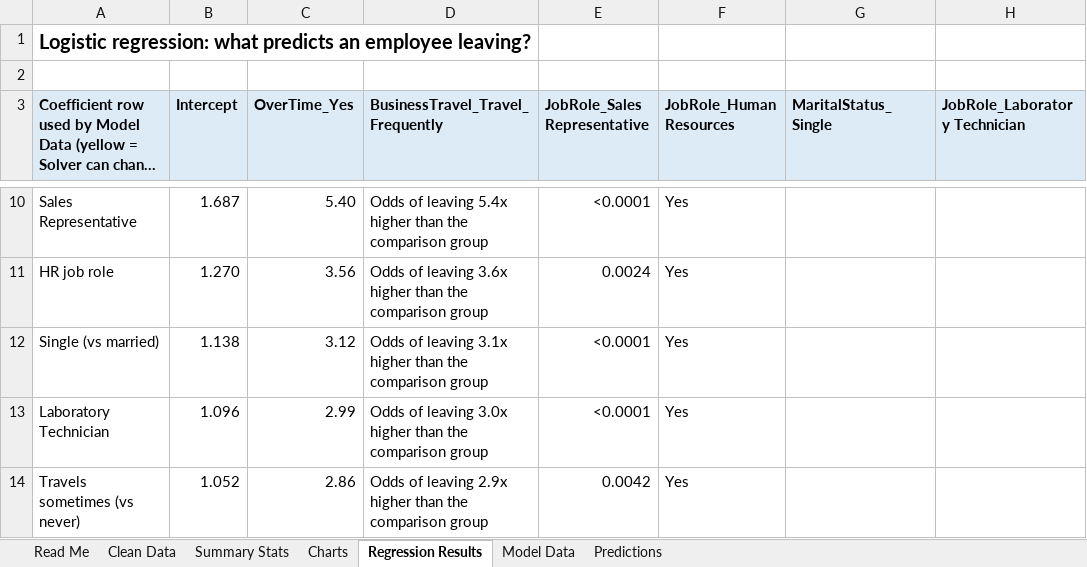
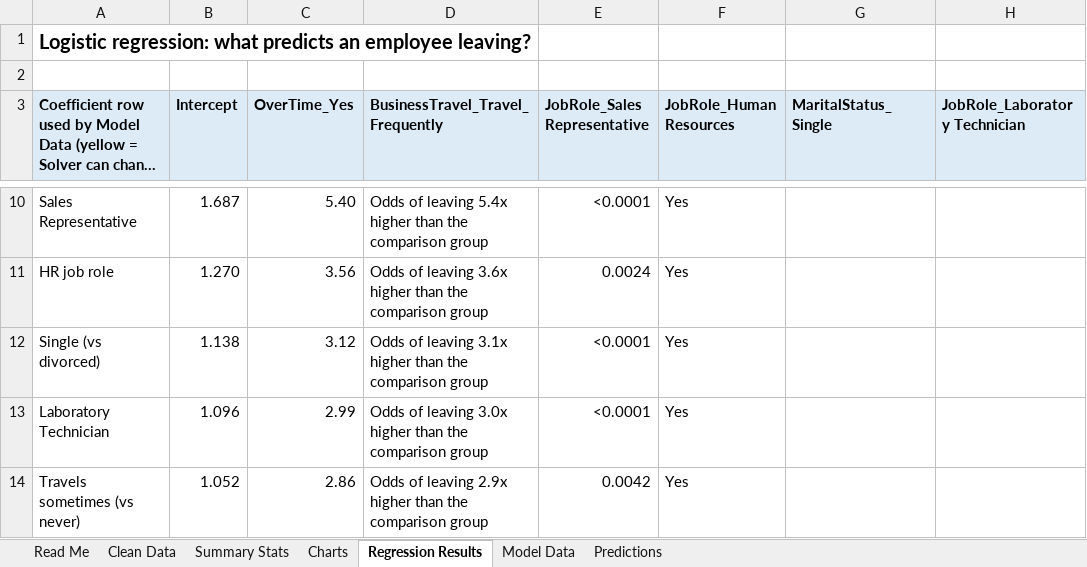
Before and after one commit to Quudus/employee-turnover-prediction, an Excel workbook: turnover_analysis.xlsx, sheet Regression Results, drawn as a sheet; only a part is shown, gaps mark what is left out; long unchanged cells end in …; values as stored, in another font and other column widths than the file's, no borders; charts and pictures not drawn; the diff names each change by its address in the sheet, - before the commit and + after, or states it on an @@ line.

```diff
--- a/turnover_analysis.xlsx (sheet Regression Results)
+++ b/turnover_analysis.xlsx (sheet Regression Results)
-A12: Single (vs married)
+A12: Single (vs divorced)
```
Also changed, not shown: sheet Model Data, formulas that keep their value, charts or pictures.
